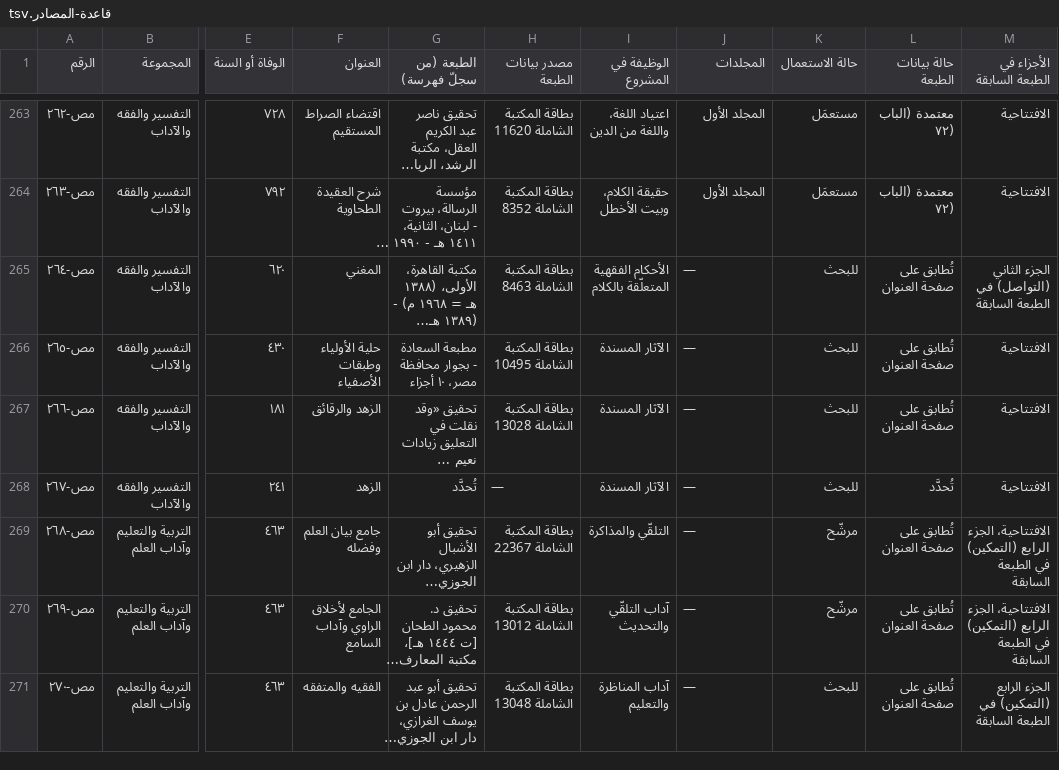
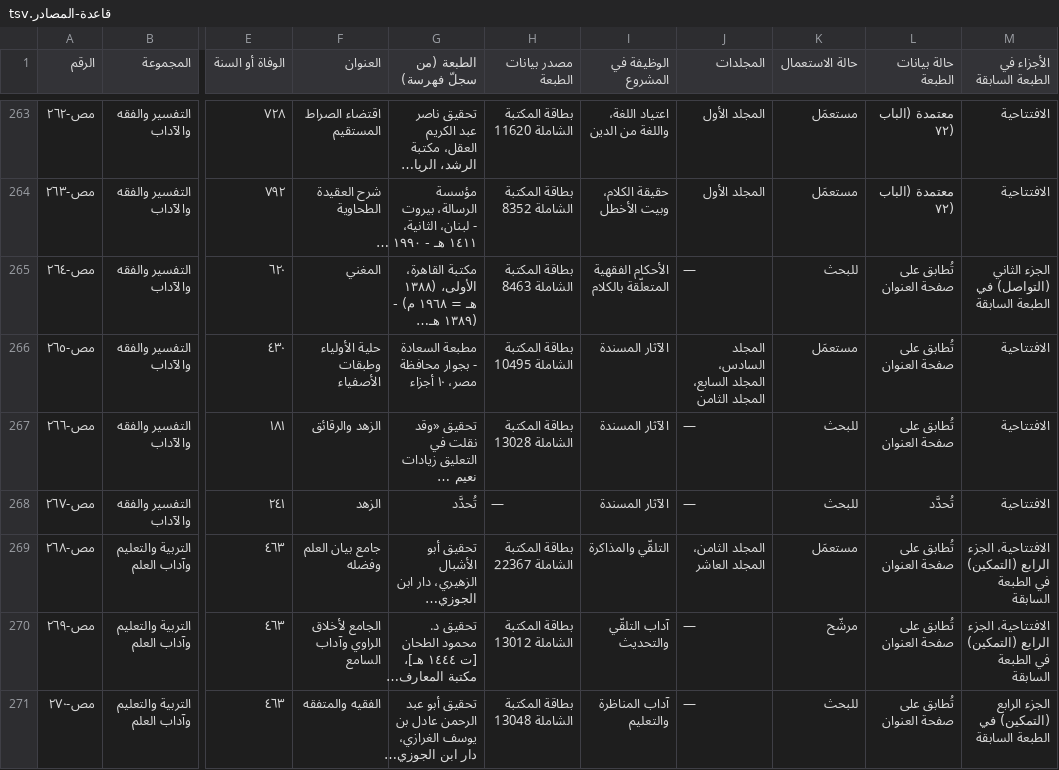
Before and after one commit to ahmadsulaimiy1/My-books, a TSV file: books/sinaat-al-mutakallim/book/_production/المصادر/قاعدة-المصادر.tsv, drawn as a sheet; only a part is shown, gaps mark what is left out; long unchanged cells end in …; the diff covers the shown part only; the diff names each change by its address in the sheet, - before the commit and + after, or states it on an @@ line.

```diff
--- a/books/sinaat-al-mutakallim/book/_production/المصادر/قاعدة-المصادر.tsv
+++ b/books/sinaat-al-mutakallim/book/_production/المصادر/قاعدة-المصادر.tsv
-J266 (المجلدات): —
+J266 (المجلدات): المجلد السادس، المجلد السابع، المجلد الثامن
-K266 (حالة الاستعمال): للبحث
+K266 (حالة الاستعمال): مستعمَل
-J269 (المجلدات): —
+J269 (المجلدات): المجلد الثامن، المجلد العاشر
-K269 (حالة الاستعمال): مرشّح
+K269 (حالة الاستعمال): مستعمَل
```
Also changed, not shown: 18 edited cells elsewhere in this file, 38 other files.
